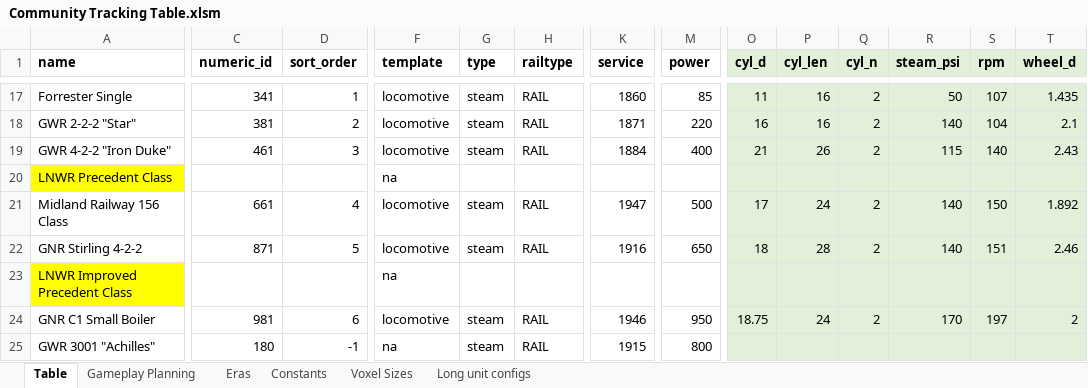
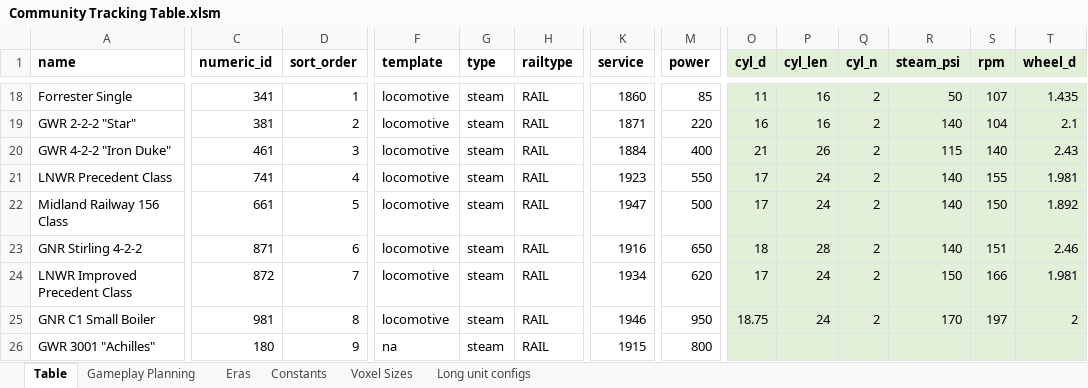
Before and after one commit to mattkimber/timberwolfs_trains, an Excel workbook: Community Tracking Table.xlsm, sheet Table, drawn as a sheet; only a part is shown, gaps mark what is left out; values as stored, in another font and other column widths than the file's, no borders; addresses are those after the commit; the diff covers the shown part only; the diff names each change by its address in the sheet, - before the commit and + after, or states it on an @@ line.

```diff
--- a/Community Tracking Table.xlsm (sheet Table)
+++ b/Community Tracking Table.xlsm (sheet Table)
-A21 fill: #FFFF00
+A21 fill: none
-C21 (numeric_id): (empty)
+C21 (numeric_id): 741
-D21 (sort_order): (empty)
+D21 (sort_order): 4
-F21 (template): na
+F21 (template): locomotive
-G21 (type): (empty)
+G21 (type): steam
-H21 (railtype): (empty)
+H21 (railtype): RAIL
-K21 (service): (empty)
+K21 (service): 1923
-M21 (power): (empty)
+M21 (power): 550
-O21 (cyl_d): (empty)
+O21 (cyl_d): 17
-P21 (cyl_len): (empty)
+P21 (cyl_len): 24
-Q21 (cyl_n): (empty)
+Q21 (cyl_n): 2
-R21 (steam_psi): (empty)
+R21 (steam_psi): 140
-S21 (rpm): (empty)
+S21 (rpm): 155
-T21 (wheel_d): (empty)
+T21 (wheel_d): 1.981
-D22 (sort_order): 4
+D22 (sort_order): 5
-D23 (sort_order): 5
+D23 (sort_order): 6
-A24 fill: #FFFF00
+A24 fill: none
-C24 (numeric_id): (empty)
+C24 (numeric_id): 872
-D24 (sort_order): (empty)
+D24 (sort_order): 7
-F24 (template): na
+F24 (template): locomotive
-G24 (type): (empty)
+G24 (type): steam
-H24 (railtype): (empty)
+H24 (railtype): RAIL
-K24 (service): (empty)
+K24 (service): 1934
-M24 (power): (empty)
+M24 (power): 620
-O24 (cyl_d): (empty)
+O24 (cyl_d): 17
-P24 (cyl_len): (empty)
+P24 (cyl_len): 24
-Q24 (cyl_n): (empty)
+Q24 (cyl_n): 2
-R24 (steam_psi): (empty)
+R24 (steam_psi): 150
-S24 (rpm): (empty)
+S24 (rpm): 166
-T24 (wheel_d): (empty)
+T24 (wheel_d): 1.981
-D25 (sort_order): 6
+D25 (sort_order): 8
-D26 (sort_order): -1
+D26 (sort_order): 9
```
Also changed, not shown: 1 added row, 74 edited cells and cell formats elsewhere in this sheet, sheet Gameplay Planning, formulas that keep their value, hidden cells, 12 other files.
